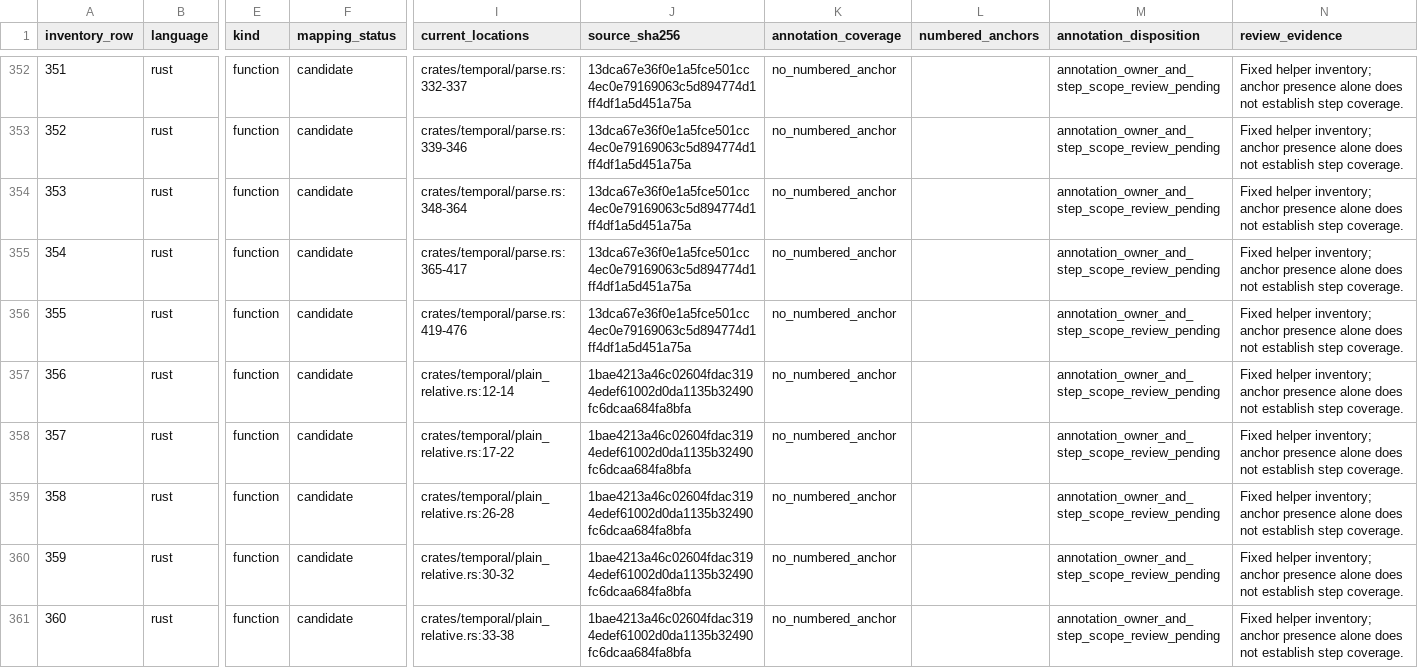
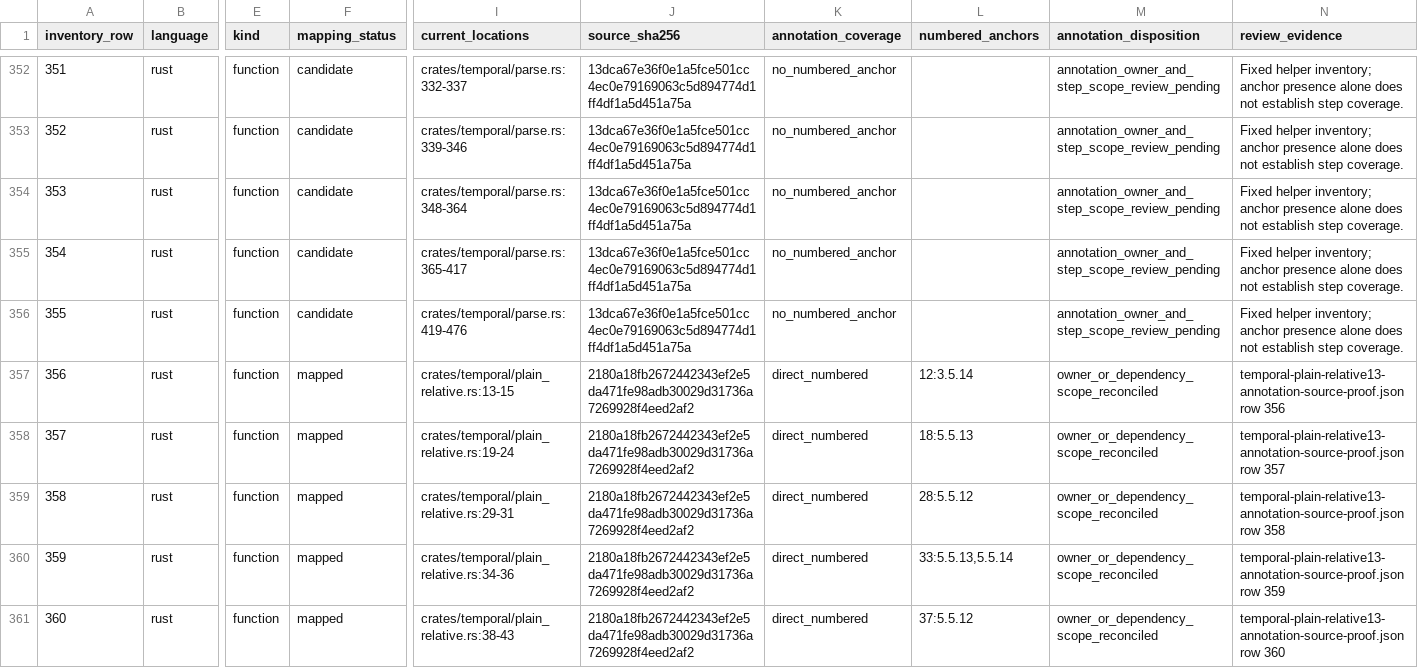
Before and after one commit to formatjs/formatjs, a TSV file: knowledge-base/audits/temporal-helper-annotation-queue.tsv, drawn as a sheet; only a part is shown, gaps mark what is left out; the diff covers the shown part only; the diff names each change by its address in the sheet, - before the commit and + after, or states it on an @@ line.

```diff
--- a/knowledge-base/audits/temporal-helper-annotation-queue.tsv
+++ b/knowledge-base/audits/temporal-helper-annotation-queue.tsv
-F357:F361 (mapping_status): candidate
+F357:F361 (mapping_status): mapped
-I357 (current_locations): crates/temporal/plain_relative.rs:12-14
+I357 (current_locations): crates/temporal/plain_relative.rs:13-15
-J357:J361 (source_sha256): 1bae4213a46c02604fdac3194edef61002d0da1135b32490fc6dcaa684fa8bfa
+J357:J361 (source_sha256): 2180a18fb2672442343ef2e5da471fe98adb30029d31736a7269928f4eed2af2
-K357:K361 (annotation_coverage): no_numbered_anchor
+K357:K361 (annotation_coverage): direct_numbered
-L357 (numbered_anchors): (empty)
+L357 (numbered_anchors): 12:3.5.14
-M357:M361 (annotation_disposition): annotation_owner_and_step_scope_review_pending
+M357:M361 (annotation_disposition): owner_or_dependency_scope_reconciled
-N357 (review_evidence): Fixed helper inventory; anchor presence alone does not establish step coverage.
+N357 (review_evidence): temporal-plain-relative13-annotation-source-proof.json row 356
-I358 (current_locations): crates/temporal/plain_relative.rs:17-22
+I358 (current_locations): crates/temporal/plain_relative.rs:19-24
-L358 (numbered_anchors): (empty)
+L358 (numbered_anchors): 18:5.5.13
-N358 (review_evidence): Fixed helper inventory; anchor presence alone does not establish step coverage.
+N358 (review_evidence): temporal-plain-relative13-annotation-source-proof.json row 357
-I359 (current_locations): crates/temporal/plain_relative.rs:26-28
+I359 (current_locations): crates/temporal/plain_relative.rs:29-31
-L359 (numbered_anchors): (empty)
+L359 (numbered_anchors): 28:5.5.12
-N359 (review_evidence): Fixed helper inventory; anchor presence alone does not establish step coverage.
+N359 (review_evidence): temporal-plain-relative13-annotation-source-proof.json row 358
-I360 (current_locations): crates/temporal/plain_relative.rs:30-32
+I360 (current_locations): crates/temporal/plain_relative.rs:34-36
-L360 (numbered_anchors): (empty)
+L360 (numbered_anchors): 33:5.5.13,5.5.14
-N360 (review_evidence): Fixed helper inventory; anchor presence alone does not establish step coverage.
+N360 (review_evidence): temporal-plain-relative13-annotation-source-proof.json row 359
-I361 (current_locations): crates/temporal/plain_relative.rs:33-38
+I361 (current_locations): crates/temporal/plain_relative.rs:38-43
-L361 (numbered_anchors): (empty)
+L361 (numbered_anchors): 37:5.5.12
-N361 (review_evidence): Fixed helper inventory; anchor presence alone does not establish step coverage.
+N361 (review_evidence): temporal-plain-relative13-annotation-source-proof.json row 360
```
Also changed, not shown: 55 edited cells elsewhere in this file, knowledge-base/audits/temporal-conditional-families.tsv, knowledge-base/audits/temporal-helper-code-spec-map.tsv, 16 other files.
